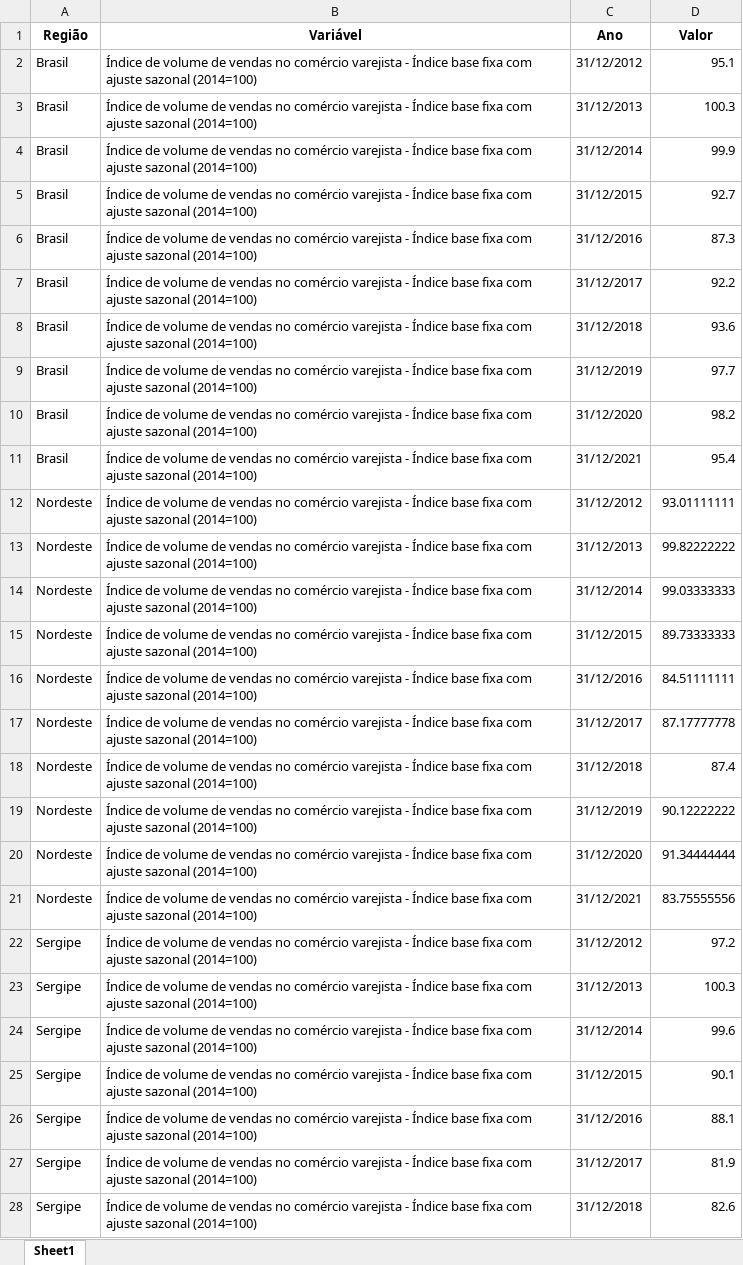
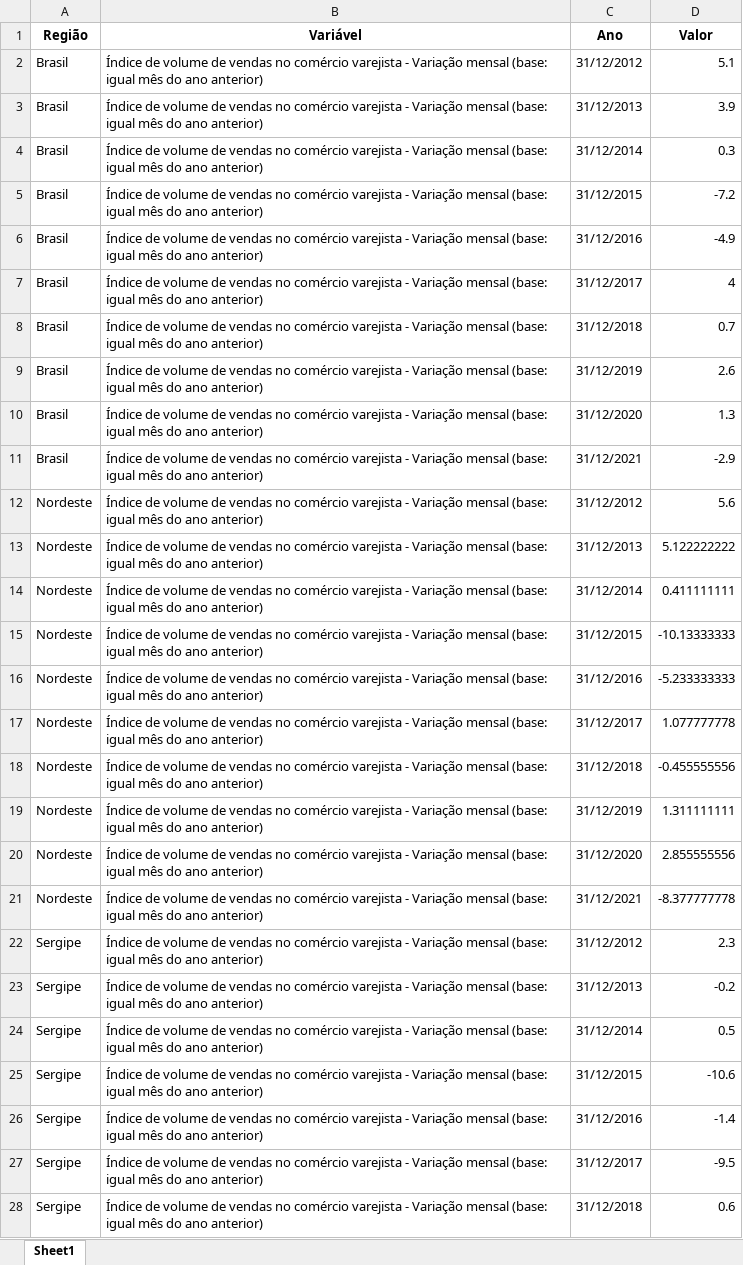
Before and after one commit to anuariosocieconomico/T25, an Excel workbook: Data/g9.1.xlsx, sheet Sheet1, drawn as a sheet; only a part is shown; values as stored, in another font and other column widths than the file's, no borders; the diff covers the shown part only; the diff names each change by its address in the sheet, - before the commit and + after, or states it on an @@ line.

```diff
--- a/Data/g9.1.xlsx (sheet Sheet1)
+++ b/Data/g9.1.xlsx (sheet Sheet1)
-B2:B28 (Variável): …varejista - Índice base fixa com ajuste sazonal (2014=100)
+B2:B28 (Variável): …varejista - Variação mensal (base: igual mês do ano anterior)
-D2 (Valor): 95.1
+D2 (Valor): 5.1
-D3 (Valor): 100.3
+D3 (Valor): 3.9
-D4 (Valor): 99.9
+D4 (Valor): 0.3
-D5 (Valor): 92.7
+D5 (Valor): -7.2
-D6 (Valor): 87.3
+D6 (Valor): -4.9
-D7 (Valor): 92.2
+D7 (Valor): 4
-D8 (Valor): 93.6
+D8 (Valor): 0.7
-D9 (Valor): 97.7
+D9 (Valor): 2.6
-D10 (Valor): 98.2
+D10 (Valor): 1.3
-D11 (Valor): 95.4
+D11 (Valor): -2.9
-D12 (Valor): 93.01111111
+D12 (Valor): 5.6
-D13 (Valor): 99.82222222
+D13 (Valor): 5.122222222
-D14 (Valor): 99.03333333
+D14 (Valor): 0.411111111
-D15 (Valor): 89.73333333
+D15 (Valor): -10.13333333
-D16 (Valor): 84.51111111
+D16 (Valor): -5.233333333
-D17 (Valor): 87.17777778
+D17 (Valor): 1.077777778
-D18 (Valor): 87.4
+D18 (Valor): -0.455555556
-D19 (Valor): 90.12222222
+D19 (Valor): 1.311111111
-D20 (Valor): 91.34444444
+D20 (Valor): 2.855555556
-D21 (Valor): 83.75555556
+D21 (Valor): -8.377777778
-D22 (Valor): 97.2
+D22 (Valor): 2.3
-D23 (Valor): 100.3
+D23 (Valor): -0.2
-D24 (Valor): 99.6
+D24 (Valor): 0.5
-D25 (Valor): 90.1
+D25 (Valor): -10.6
-D26 (Valor): 88.1
+D26 (Valor): -1.4
-D27 (Valor): 81.9
+D27 (Valor): -9.5
-D28 (Valor): 82.6
+D28 (Valor): 0.6
```
Also changed, not shown: 6 edited cells elsewhere in this sheet, Data/g9.2.xlsx.
